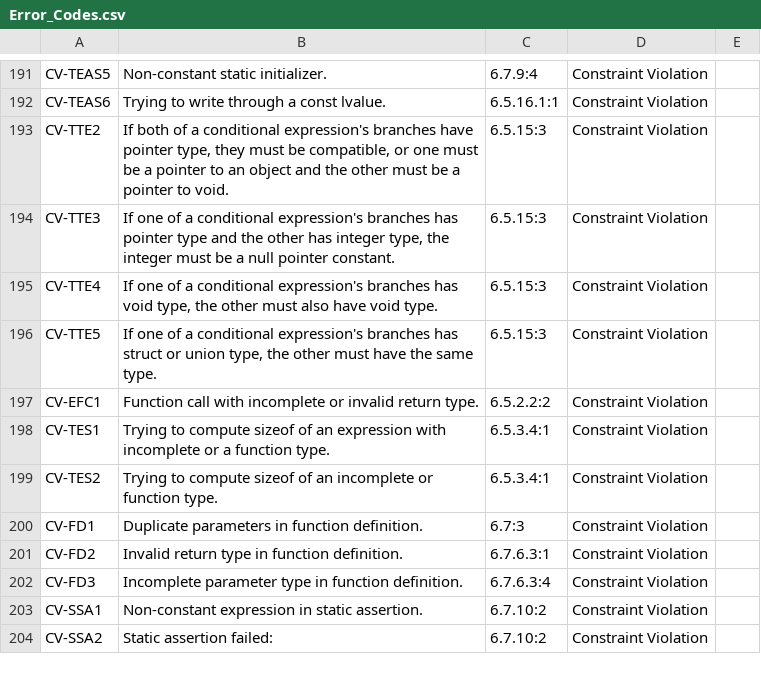
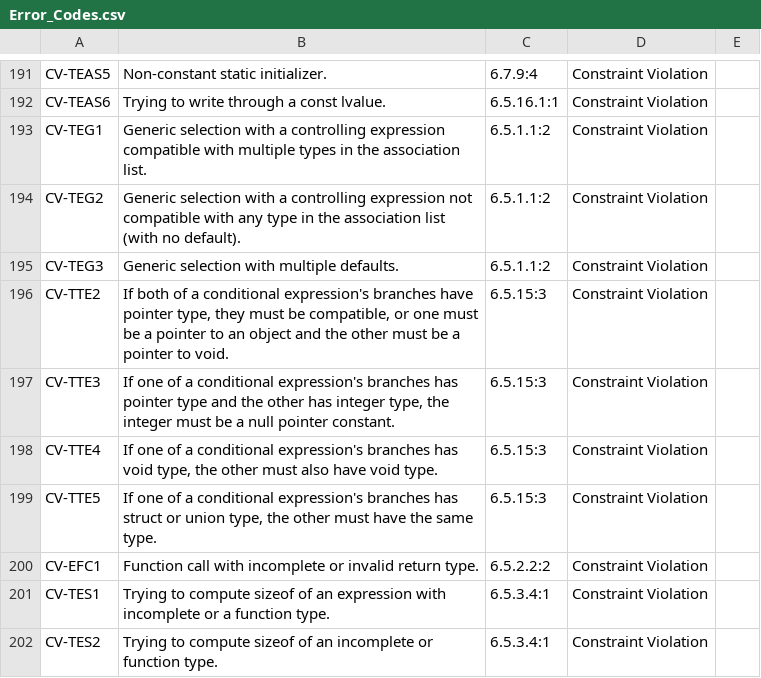
Before and after one commit to kframework/c-semantics, a CSV file: examples/c/error-codes/Error_Codes.csv, drawn as a sheet; only a part is shown, gaps mark what is left out; the shorter side is filled out with more unchanged rows; the diff names each change by its address in the sheet, - before the commit and + after, or states it on an @@ line.

```diff
--- a/examples/c/error-codes/Error_Codes.csv
+++ b/examples/c/error-codes/Error_Codes.csv
+row 193: CV-TEG1 | Generic selection with a controlling expression compatible with multiple types in the association list. | 6.5.1.1:2 | Constraint Violation
+row 194: CV-TEG2 | Generic selection with a controlling expression not compatible with any type in the association list (with no default). | 6.5.1.1:2 | Constraint Violation
+row 195: CV-TEG3 | Generic selection with multiple defaults. | 6.5.1.1:2 | Constraint Violation
```
Also changed, not shown: 15 other files.
